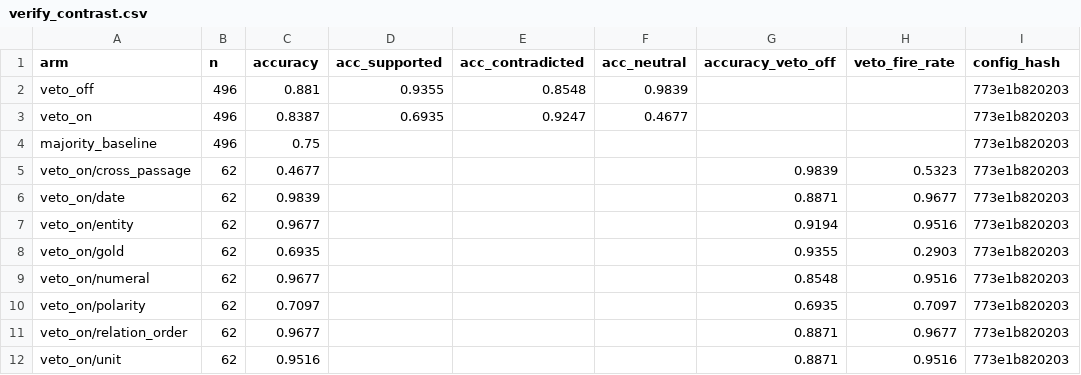
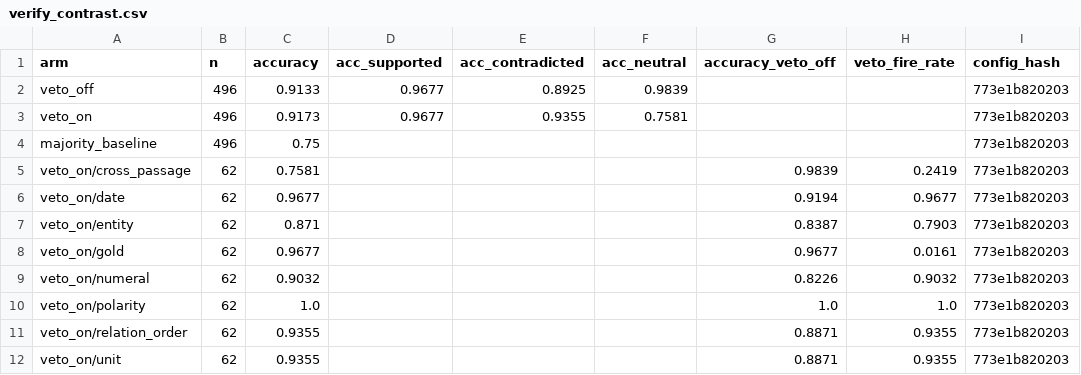
Before and after one commit to Afifa637/Path-Proman, a CSV file: reports/tables/verify_contrast.csv, drawn as a sheet; only a part is shown; the diff names each change by its address in the sheet, - before the commit and + after, or states it on an @@ line.

```diff
--- a/reports/tables/verify_contrast.csv
+++ b/reports/tables/verify_contrast.csv
-C2 (accuracy): 0.881
+C2 (accuracy): 0.9133
-D2 (acc_supported): 0.9355
+D2 (acc_supported): 0.9677
-E2 (acc_contradicted): 0.8548
+E2 (acc_contradicted): 0.8925
-C3 (accuracy): 0.8387
+C3 (accuracy): 0.9173
-D3 (acc_supported): 0.6935
+D3 (acc_supported): 0.9677
-E3 (acc_contradicted): 0.9247
+E3 (acc_contradicted): 0.9355
-F3 (acc_neutral): 0.4677
+F3 (acc_neutral): 0.7581
-C5 (accuracy): 0.4677
+C5 (accuracy): 0.7581
-H5 (veto_fire_rate): 0.5323
+H5 (veto_fire_rate): 0.2419
-C6 (accuracy): 0.9839
+C6 (accuracy): 0.9677
-G6 (accuracy_veto_off): 0.8871
+G6 (accuracy_veto_off): 0.9194
-C7 (accuracy): 0.9677
+C7 (accuracy): 0.871
-G7 (accuracy_veto_off): 0.9194
+G7 (accuracy_veto_off): 0.8387
-H7 (veto_fire_rate): 0.9516
+H7 (veto_fire_rate): 0.7903
-C8 (accuracy): 0.6935
+C8 (accuracy): 0.9677
-G8 (accuracy_veto_off): 0.9355
+G8 (accuracy_veto_off): 0.9677
-H8 (veto_fire_rate): 0.2903
+H8 (veto_fire_rate): 0.0161
-C9 (accuracy): 0.9677
+C9 (accuracy): 0.9032
-G9 (accuracy_veto_off): 0.8548
+G9 (accuracy_veto_off): 0.8226
-H9 (veto_fire_rate): 0.9516
+H9 (veto_fire_rate): 0.9032
-C10 (accuracy): 0.7097
+C10 (accuracy): 1.0
-G10 (accuracy_veto_off): 0.6935
+G10 (accuracy_veto_off): 1.0
-H10 (veto_fire_rate): 0.7097
+H10 (veto_fire_rate): 1.0
-C11 (accuracy): 0.9677
+C11 (accuracy): 0.9355
-H11 (veto_fire_rate): 0.9677
+H11 (veto_fire_rate): 0.9355
-C12 (accuracy): 0.9516
+C12 (accuracy): 0.9355
-H12 (veto_fire_rate): 0.9516
+H12 (veto_fire_rate): 0.9355
```
Also changed, not shown: reports/tables/audit_sample.csv, reports/tables/conformal.csv, 17 other files.
